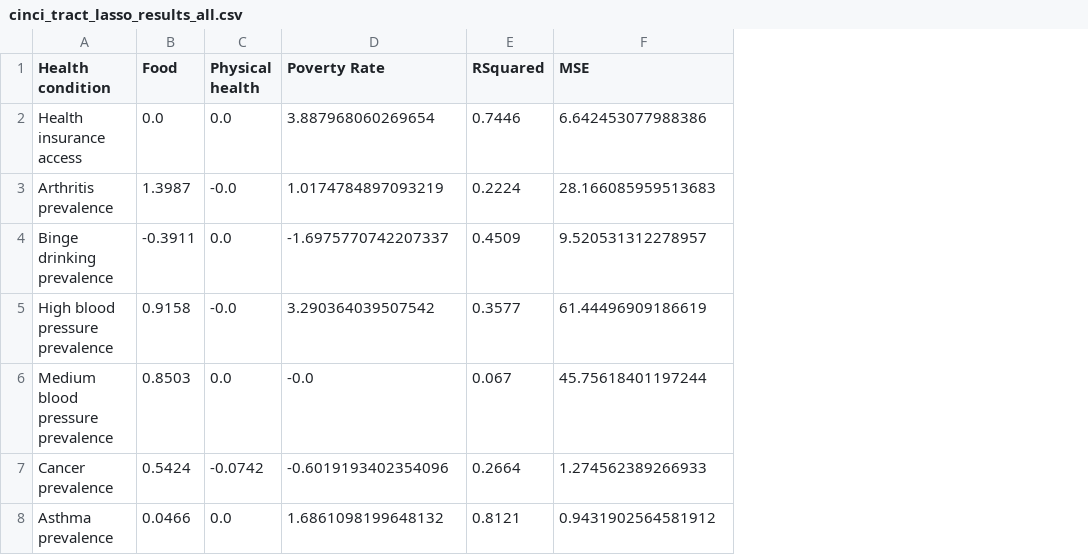
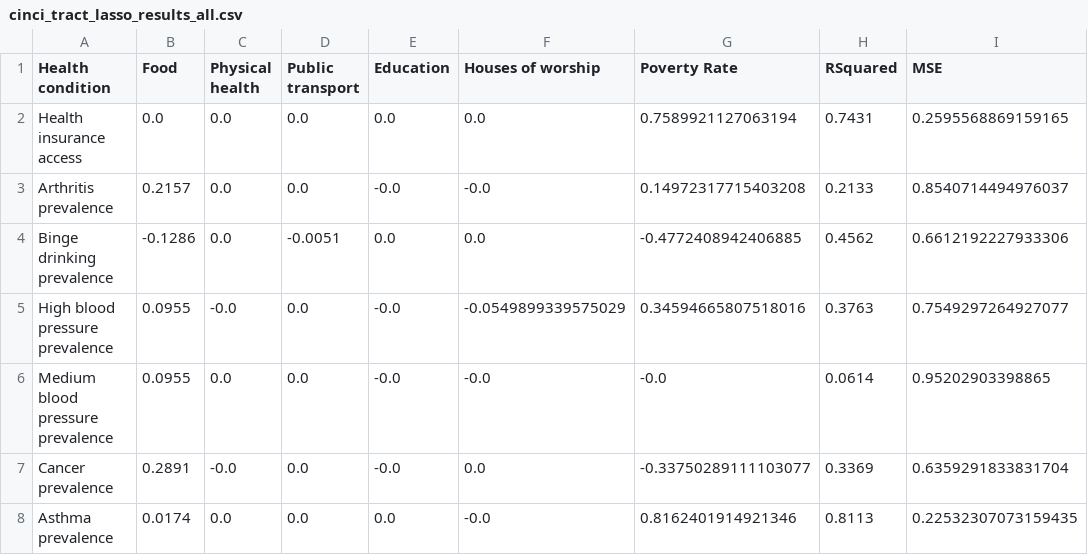
Before and after one commit to williamdwatson/cse6242_group_project, a CSV file: notebooks_updates/data/tract_health/results/cinci_tract_lasso_results_all.csv, drawn as a sheet; only a part is shown; addresses are those after the commit; the diff covers the shown part only; the diff names each change by its address in the sheet, - before the commit and + after, or states it on an @@ line.

```diff
--- a/notebooks_updates/data/tract_health/results/cinci_tract_lasso_results_all.csv
+++ b/notebooks_updates/data/tract_health/results/cinci_tract_lasso_results_all.csv
+column D (Public transport), rows 2-8: 0.0 | 0.0 | -0.0051 | 0.0 | 0.0 | 0.0 | 0.0
+column E (Education), rows 2-8: 0.0 | -0.0 | 0.0 | -0.0 | -0.0 | -0.0 | 0.0
+column F (Houses of worship), rows 2-8: 0.0 | -0.0 | 0.0 | -0.0549899339575029 | -0.0 | 0.0 | -0.0
-G2 (Poverty Rate): 3.887968060269654
+G2 (Poverty Rate): 0.7589921127063194
-H2 (RSquared): 0.7446
+H2 (RSquared): 0.7431
-I2 (MSE): 6.642453077988386
+I2 (MSE): 0.2595568869159165
-B3 (Food): 1.3987
+B3 (Food): 0.2157
-C3 (Physical health): -0.0
+C3 (Physical health): 0.0
-G3 (Poverty Rate): 1.0174784897093219
+G3 (Poverty Rate): 0.14972317715403208
-H3 (RSquared): 0.2224
+H3 (RSquared): 0.2133
-I3 (MSE): 28.166085959513683
+I3 (MSE): 0.8540714494976037
-B4 (Food): -0.3911
+B4 (Food): -0.1286
-G4 (Poverty Rate): -1.6975770742207337
+G4 (Poverty Rate): -0.4772408942406885
-H4 (RSquared): 0.4509
+H4 (RSquared): 0.4562
-I4 (MSE): 9.520531312278957
+I4 (MSE): 0.6612192227933306
-B5 (Food): 0.9158
+B5 (Food): 0.0955
-G5 (Poverty Rate): 3.290364039507542
+G5 (Poverty Rate): 0.34594665807518016
-H5 (RSquared): 0.3577
+H5 (RSquared): 0.3763
-I5 (MSE): 61.44496909186619
+I5 (MSE): 0.7549297264927077
-B6 (Food): 0.8503
+B6 (Food): 0.0955
-H6 (RSquared): 0.067
+H6 (RSquared): 0.0614
-I6 (MSE): 45.75618401197244
+I6 (MSE): 0.95202903398865
-B7 (Food): 0.5424
+B7 (Food): 0.2891
-C7 (Physical health): -0.0742
+C7 (Physical health): -0.0
-G7 (Poverty Rate): -0.6019193402354096
+G7 (Poverty Rate): -0.33750289111103077
-H7 (RSquared): 0.2664
+H7 (RSquared): 0.3369
-I7 (MSE): 1.274562389266933
+I7 (MSE): 0.6359291833831704
-B8 (Food): 0.0466
+B8 (Food): 0.0174
-G8 (Poverty Rate): 1.6861098199648132
+G8 (Poverty Rate): 0.8162401914921346
-H8 (RSquared): 0.8121
+H8 (RSquared): 0.8113
-I8 (MSE): 0.9431902564581912
+I8 (MSE): 0.22532307073159435
```
Also changed, not shown: 87 edited cells elsewhere in this file, 13 other files.
